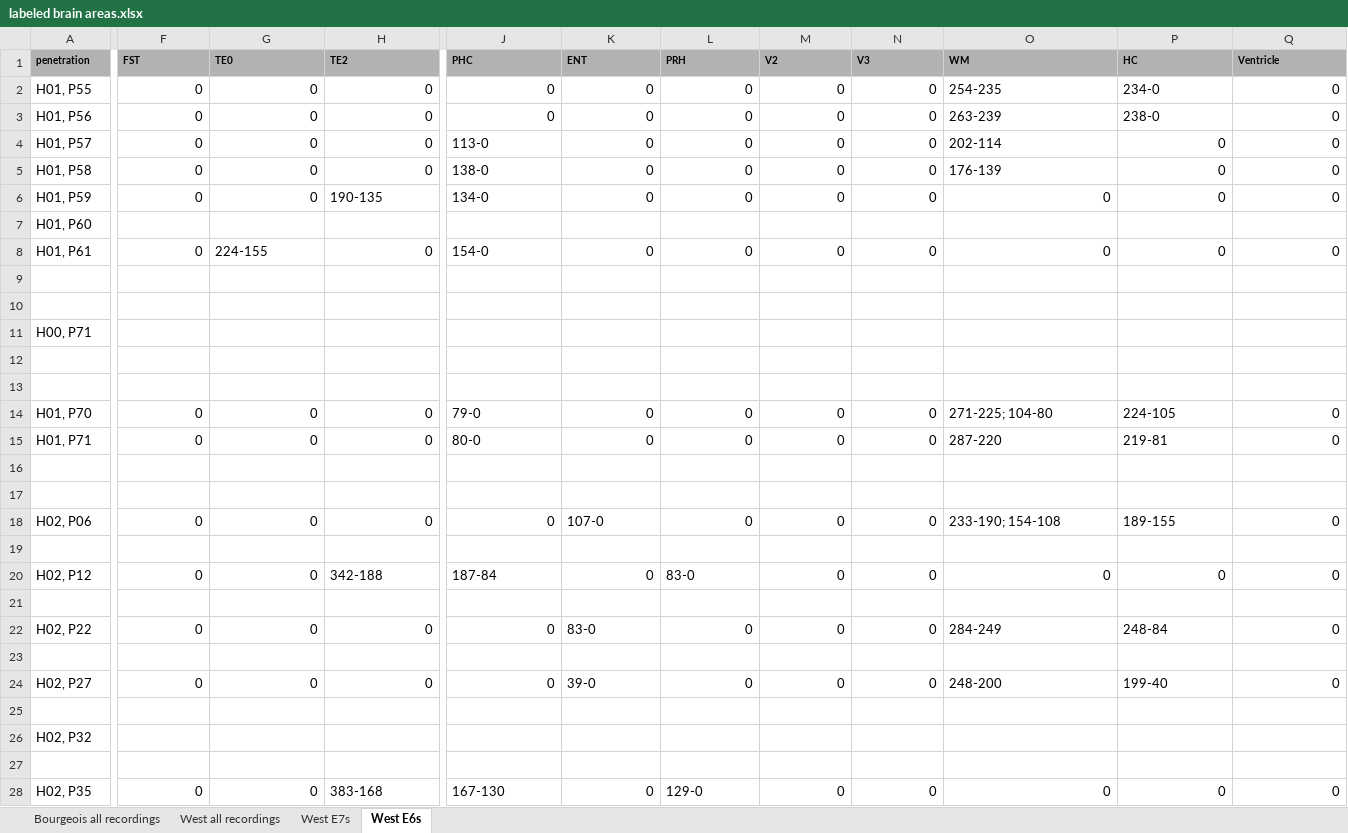
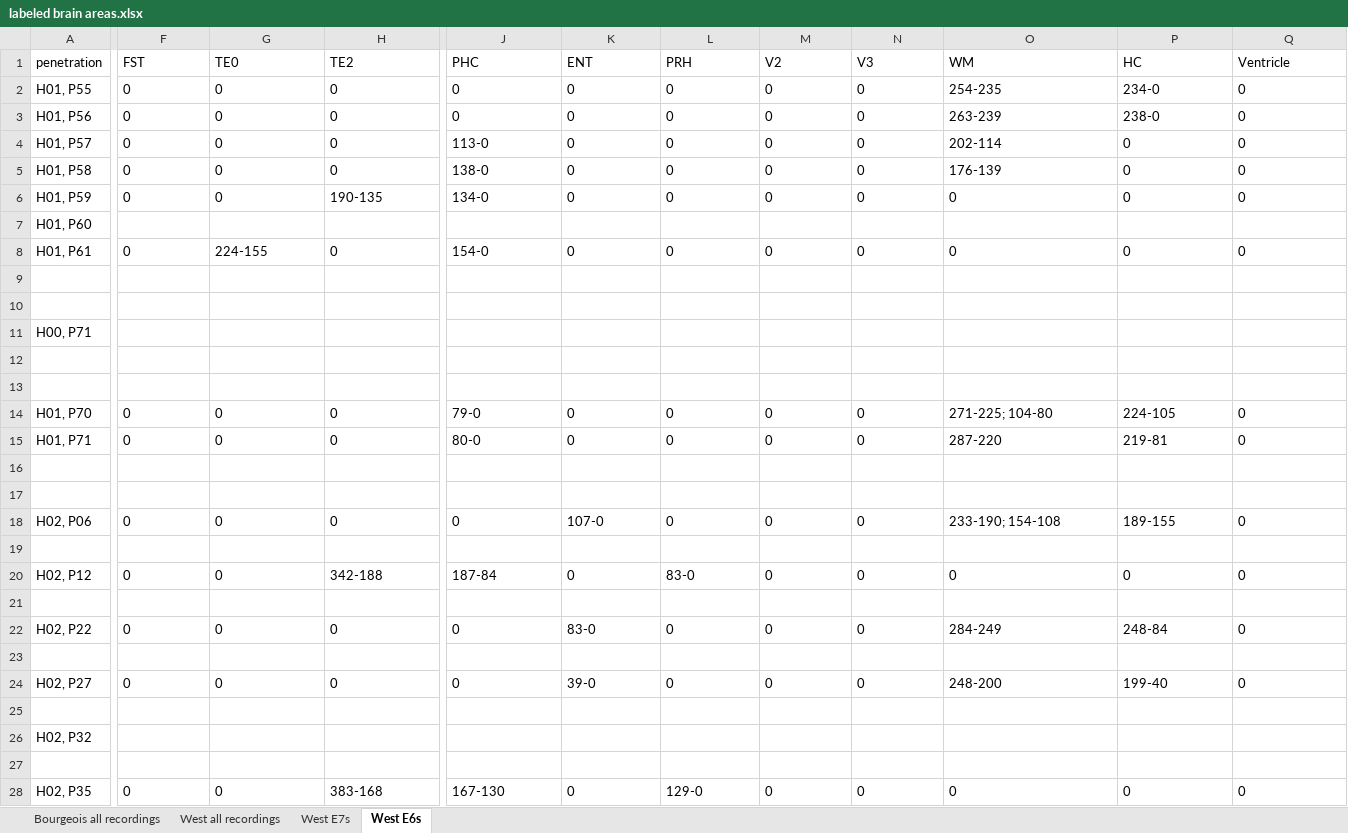
Before and after one commit to danieldkato/data_analysis_tools_mkTurk, an Excel workbook: labeled brain areas.xlsx, sheet West E6s, drawn as a sheet; only a part is shown, gaps mark what is left out; values as stored, in another font and other column widths than the file's, no borders; charts and pictures not drawn; the diff covers the shown part only; the diff names each change by its address in the sheet, - before the commit and + after, or states it on an @@ line.

```diff
--- a/labeled brain areas.xlsx (sheet West E6s)
+++ b/labeled brain areas.xlsx (sheet West E6s)
-A1:Q1 fill: #B0B3B2
+A1:Q1 fill: none
-A1 bold: on
+A1 bold: off, text size: larger
-F1:Q1 bold: on
+F1:Q1 bold: off, text size: larger
-F2:H5 alignment: right
+F2:H5 alignment: left
-J2:N3 alignment: right
+J2:N3 alignment: left
-Q2:Q3 alignment: right
+Q2:Q3 alignment: left
-K4:N5 alignment: right
+K4:N5 alignment: left
-P4:Q5 alignment: right
+P4:Q5 alignment: left
-F6:G6 alignment: right
+F6:G6 alignment: left
-K6:Q6 alignment: right
+K6:Q6 alignment: left
-F8 alignment: right
+F8 alignment: left
-H8 alignment: right
+H8 alignment: left
-K8:Q8 alignment: right
+K8:Q8 alignment: left
-F14:H15 alignment: right
+F14:H15 alignment: left
-K14:N15 alignment: right
+K14:N15 alignment: left
-Q14:Q15 alignment: right
+Q14:Q15 alignment: left
-F18:H18 alignment: right
+F18:H18 alignment: left
-J18 alignment: right
+J18 alignment: left
-L18:N18 alignment: right
+L18:N18 alignment: left
-Q18 alignment: right
+Q18 alignment: left
-F20:G20 alignment: right
+F20:G20 alignment: left
-K20 alignment: right
+K20 alignment: left
-M20:Q20 alignment: right
+M20:Q20 alignment: left
-F22:H22 alignment: right
+F22:H22 alignment: left
-J22 alignment: right
+J22 alignment: left
-L22:N22 alignment: right
+L22:N22 alignment: left
-Q22 alignment: right
+Q22 alignment: left
-F24:H24 alignment: right
+F24:H24 alignment: left
-J24 alignment: right
+J24 alignment: left
-L24:N24 alignment: right
+L24:N24 alignment: left
-Q24 alignment: right
+Q24 alignment: left
-F28:G28 alignment: right
+F28:G28 alignment: left
-K28 alignment: right
+K28 alignment: left
-M28:Q28 alignment: right
+M28:Q28 alignment: left
```
Also changed, not shown: cell formats elsewhere in this sheet, sheet West all recordings, sheet West E7s, sheet Bourgeois all recordings, charts or pictures.
